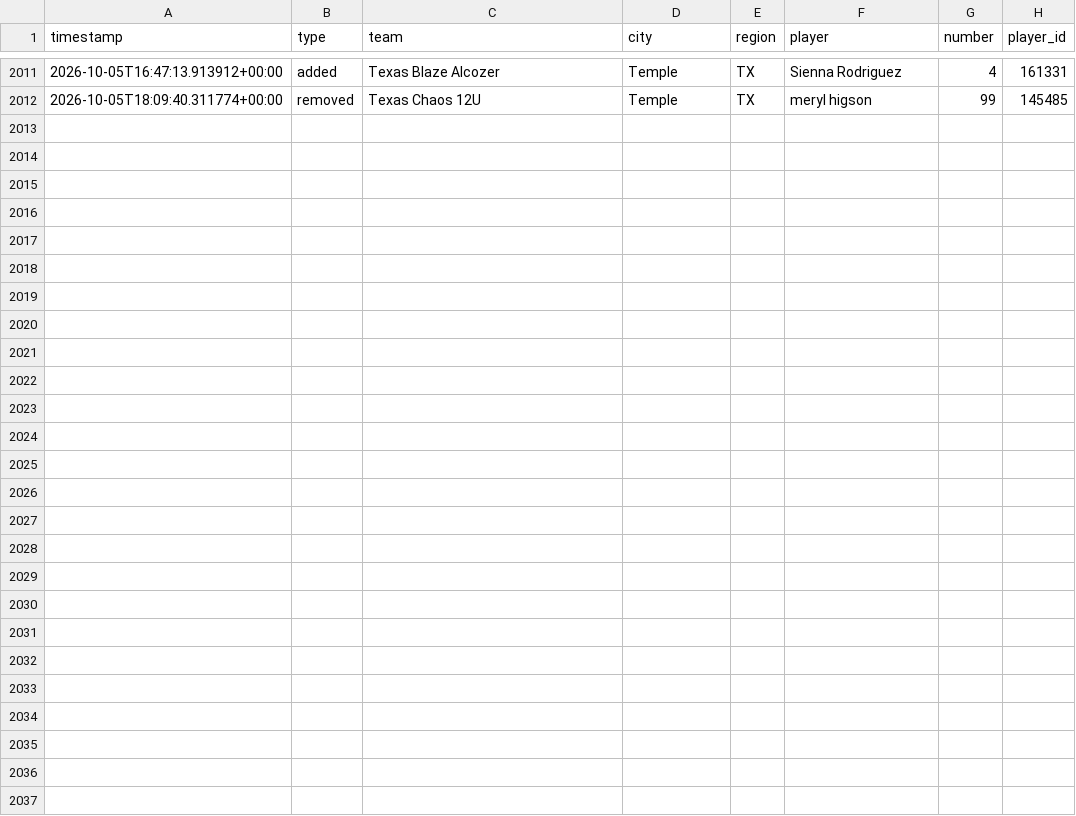
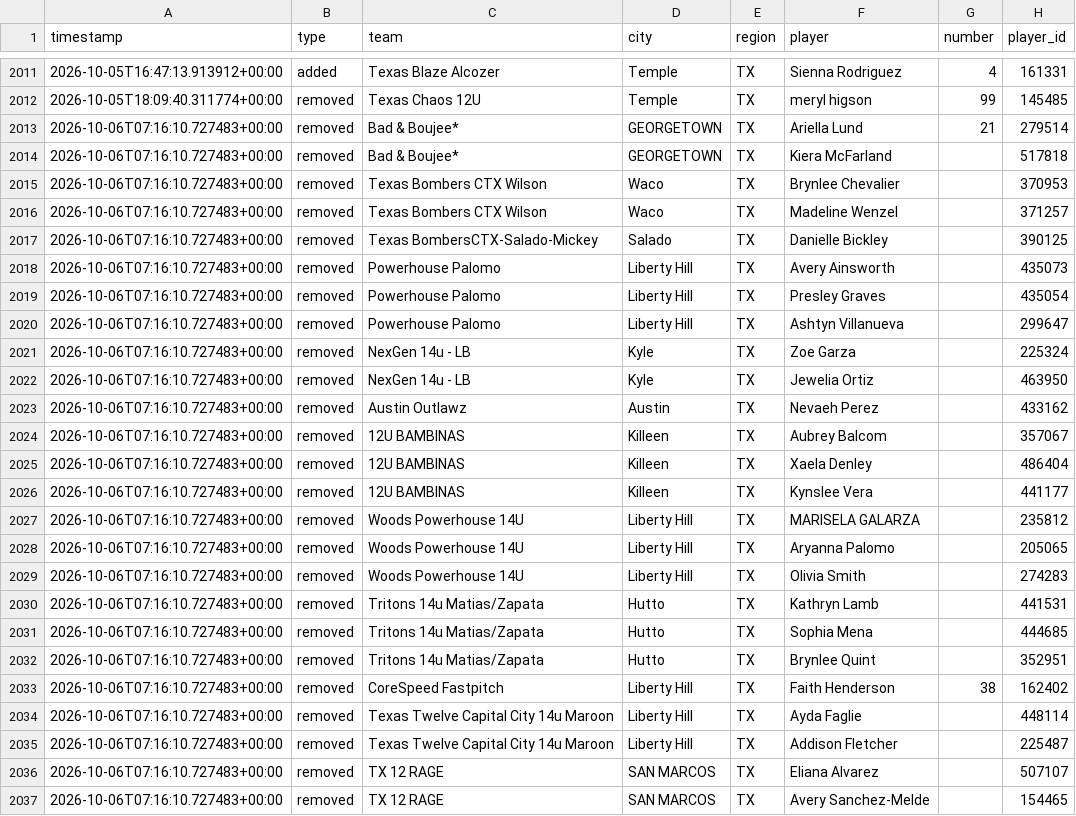
Before and after one commit to jeremiah9980/ncs-monitor, a CSV file: reports/changelog.csv, drawn as a sheet; only a part is shown, gaps mark what is left out; the diff names each change by its address in the sheet, - before the commit and + after, or states it on an @@ line.

```diff
--- a/reports/changelog.csv
+++ b/reports/changelog.csv
+row 2013: 2026-10-06T07:16:10.727483+00:00 | removed | Bad & Boujee* | GEORGETOWN | TX | Ariella Lund | 21 | 279514
+row 2014: 2026-10-06T07:16:10.727483+00:00 | removed | Bad & Boujee* | GEORGETOWN | TX | Kiera McFarland |  | 517818
+row 2015: 2026-10-06T07:16:10.727483+00:00 | removed | Texas Bombers CTX Wilson | Waco | TX | Brynlee Chevalier |  | 370953
+row 2016: 2026-10-06T07:16:10.727483+00:00 | removed | Texas Bombers CTX Wilson | Waco | TX | Madeline Wenzel |  | 371257
+row 2017: 2026-10-06T07:16:10.727483+00:00 | removed | Texas BombersCTX-Salado-Mickey | Salado | TX | Danielle Bickley |  | 390125
+row 2018: 2026-10-06T07:16:10.727483+00:00 | removed | Powerhouse Palomo | Liberty Hill | TX | Avery Ainsworth |  | 435073
+row 2019: 2026-10-06T07:16:10.727483+00:00 | removed | Powerhouse Palomo | Liberty Hill | TX | Presley Graves |  | 435054
+row 2020: 2026-10-06T07:16:10.727483+00:00 | removed | Powerhouse Palomo | Liberty Hill | TX | Ashtyn Villanueva |  | 299647
+row 2021: 2026-10-06T07:16:10.727483+00:00 | removed | NexGen 14u - LB | Kyle | TX | Zoe Garza |  | 225324
+row 2022: 2026-10-06T07:16:10.727483+00:00 | removed | NexGen 14u - LB | Kyle | TX | Jewelia Ortiz |  | 463950
+row 2023: 2026-10-06T07:16:10.727483+00:00 | removed | Austin Outlawz | Austin | TX | Nevaeh Perez |  | 433162
+row 2024: 2026-10-06T07:16:10.727483+00:00 | removed | 12U BAMBINAS | Killeen | TX | Aubrey Balcom |  | 357067
+row 2025: 2026-10-06T07:16:10.727483+00:00 | removed | 12U BAMBINAS | Killeen | TX | Xaela Denley |  | 486404
+row 2026: 2026-10-06T07:16:10.727483+00:00 | removed | 12U BAMBINAS | Killeen | TX | Kynslee Vera |  | 441177
+row 2027: 2026-10-06T07:16:10.727483+00:00 | removed | Woods Powerhouse 14U | Liberty Hill | TX | MARISELA GALARZA |  | 235812
+row 2028: 2026-10-06T07:16:10.727483+00:00 | removed | Woods Powerhouse 14U | Liberty Hill | TX | Aryanna Palomo |  | 205065
+row 2029: 2026-10-06T07:16:10.727483+00:00 | removed | Woods Powerhouse 14U | Liberty Hill | TX | Olivia Smith |  | 274283
+row 2030: 2026-10-06T07:16:10.727483+00:00 | removed | Tritons 14u Matias/Zapata | Hutto | TX | Kathryn Lamb |  | 441531
+row 2031: 2026-10-06T07:16:10.727483+00:00 | removed | Tritons 14u Matias/Zapata | Hutto | TX | Sophia Mena |  | 444685
+row 2032: 2026-10-06T07:16:10.727483+00:00 | removed | Tritons 14u Matias/Zapata | Hutto | TX | Brynlee Quint |  | 352951
+row 2033: 2026-10-06T07:16:10.727483+00:00 | removed | CoreSpeed Fastpitch | Liberty Hill | TX | Faith Henderson | 38 | 162402
+row 2034: 2026-10-06T07:16:10.727483+00:00 | removed | Texas Twelve Capital City 14u Maroon | Liberty Hill | TX | Ayda Faglie |  | 448114
+row 2035: 2026-10-06T07:16:10.727483+00:00 | removed | Texas Twelve Capital City 14u Maroon | Liberty Hill | TX | Addison Fletcher |  | 225487
+row 2036: 2026-10-06T07:16:10.727483+00:00 | removed | TX 12 RAGE | SAN MARCOS | TX | Eliana Alvarez |  | 507107
+row 2037: 2026-10-06T07:16:10.727483+00:00 | removed | TX 12 RAGE | SAN MARCOS | TX | Avery Sanchez-Melde |  | 154465
```
Also changed, not shown: reports/team-list.csv, 4 other files.
